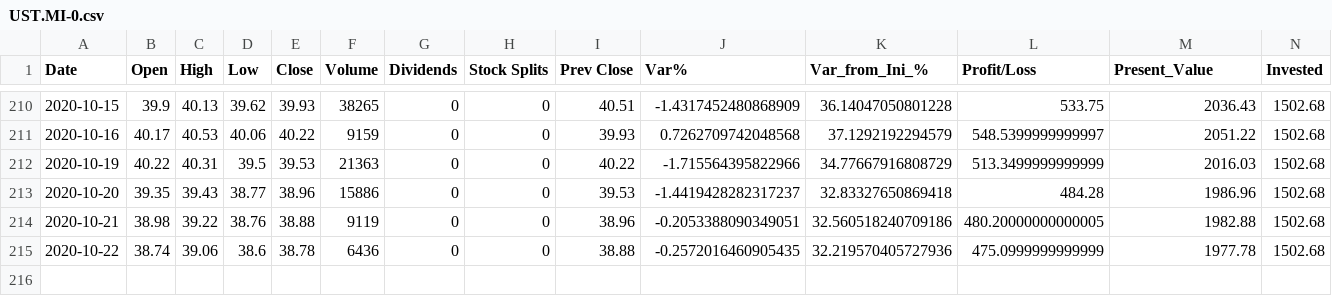
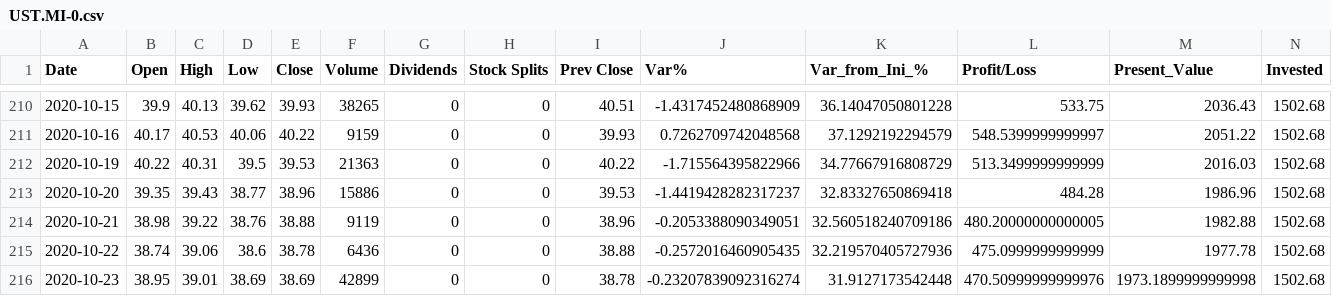
Before and after one commit to Alfre2000/PortfolioManager, a CSV file: ETFs/UST.MI-0.csv, drawn as a sheet; only a part is shown, gaps mark what is left out; rows hold the shown columns only; the diff names each change by its address in the sheet, - before the commit and + after, or states it on an @@ line.

```diff
--- a/ETFs/UST.MI-0.csv
+++ b/ETFs/UST.MI-0.csv
+row 216: 2020-10-23 | 38.95 | 39.01 | 38.69 | 38.69 | 42899 | 0 | 0 | 38.78 | -0.23207839092316274 | 31.9127173542448 | 470.50999999999976 | 1973.1899999999998 | 1502.68
```
Also changed, not shown: ETFs/CSEMUS.MI-0.csv, ETFs/CSEMUS.MI-1.csv, 14 other files.
